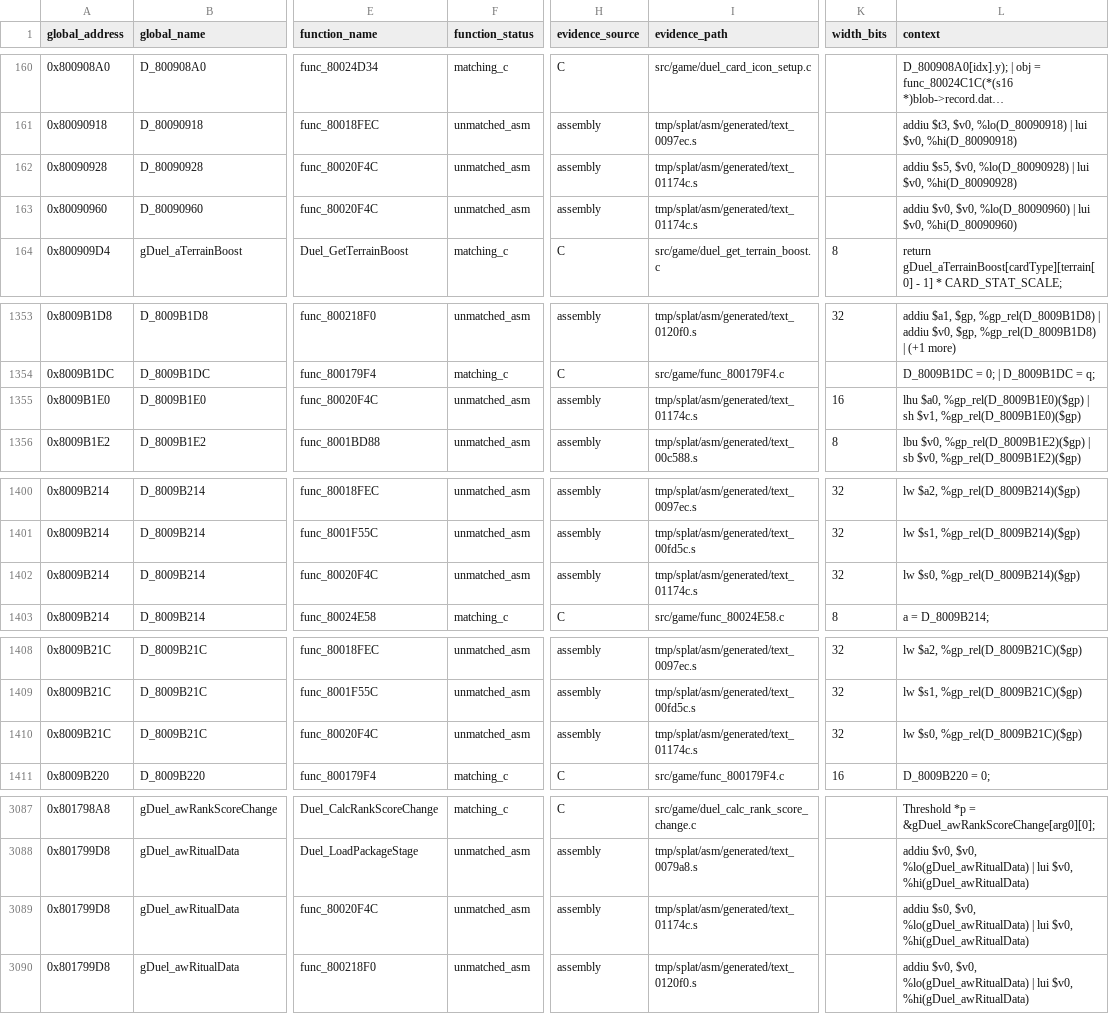
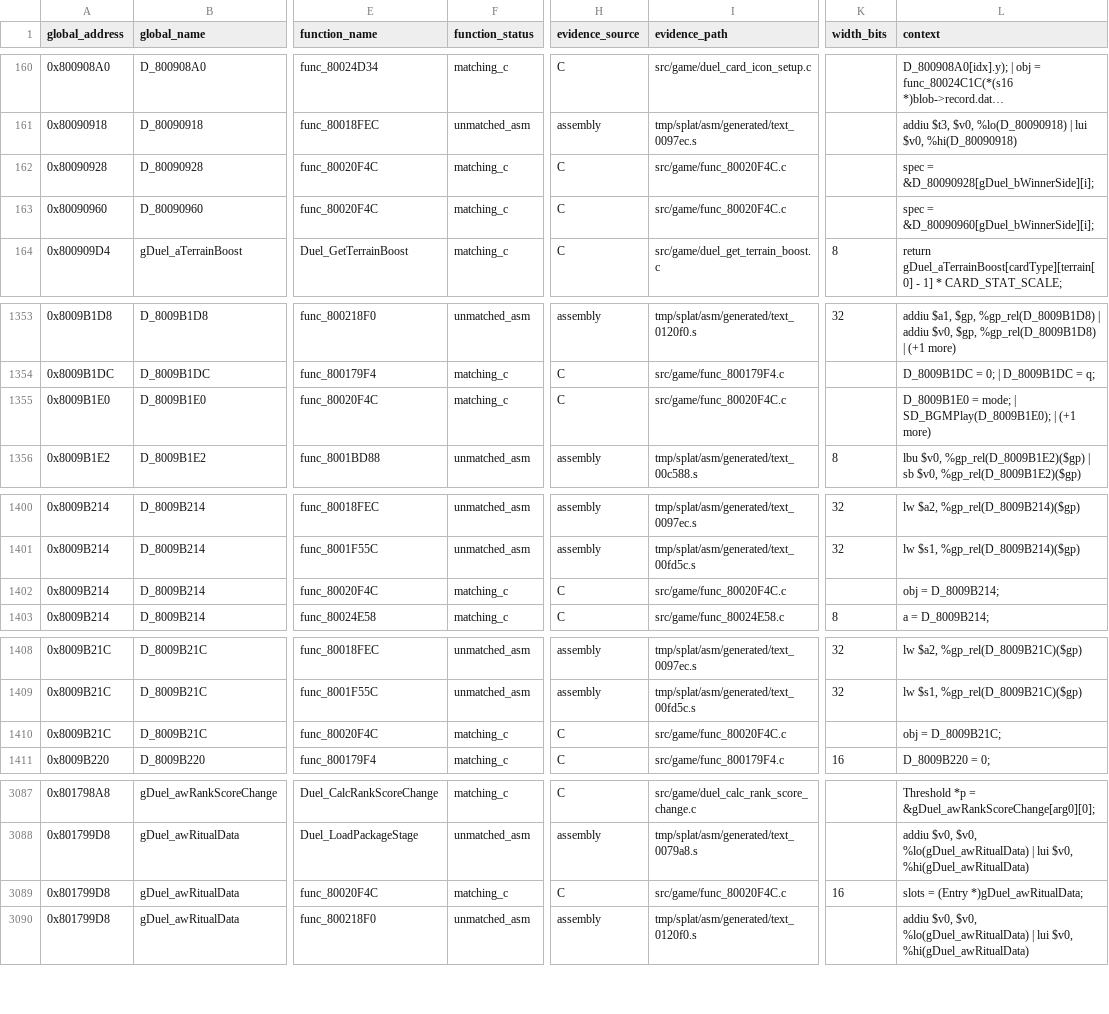
Before and after one commit to Unchiga/memories-decomp, a CSV file: notes/global-usage.csv, drawn as a sheet; only a part is shown, gaps mark what is left out; long unchanged cells end in …; the diff covers the shown part only; the diff names each change by its address in the sheet, - before the commit and + after, or states it on an @@ line.

```diff
--- a/notes/global-usage.csv
+++ b/notes/global-usage.csv
-F162:F163 (function_status): unmatched_asm
+F162:F163 (function_status): matching_c
-H162:H163 (evidence_source): assembly
+H162:H163 (evidence_source): C
-I162:I163 (evidence_path): tmp/splat/asm/generated/text_01174c.s
+I162:I163 (evidence_path): src/game/func_80020F4C.c
-L162 (context): addiu $s5, $v0, %lo(D_80090928) | lui $v0, %hi(D_80090928)
+L162 (context): spec = &D_80090928[gDuel_bWinnerSide][i];
-L163 (context): addiu $v0, $v0, %lo(D_80090960) | lui $v0, %hi(D_80090960)
+L163 (context): spec = &D_80090960[gDuel_bWinnerSide][i];
-F1355 (function_status): unmatched_asm
+F1355 (function_status): matching_c
-H1355 (evidence_source): assembly
+H1355 (evidence_source): C
-I1355 (evidence_path): tmp/splat/asm/generated/text_01174c.s
+I1355 (evidence_path): src/game/func_80020F4C.c
-K1355 (width_bits): 16
+K1355 (width_bits): (empty)
-L1355 (context): lhu $a0, %gp_rel(D_8009B1E0)($gp) | sh $v1, %gp_rel(D_8009B1E0)($gp)
+L1355 (context): D_8009B1E0 = mode; | SD_BGMPlay(D_8009B1E0); | (+1 more)
-F1402 (function_status): unmatched_asm
+F1402 (function_status): matching_c
-H1402 (evidence_source): assembly
+H1402 (evidence_source): C
-I1402 (evidence_path): tmp/splat/asm/generated/text_01174c.s
+I1402 (evidence_path): src/game/func_80020F4C.c
-K1402 (width_bits): 32
+K1402 (width_bits): (empty)
-L1402 (context): lw $s0, %gp_rel(D_8009B214)($gp)
+L1402 (context): obj = D_8009B214;
-F1410 (function_status): unmatched_asm
+F1410 (function_status): matching_c
-H1410 (evidence_source): assembly
+H1410 (evidence_source): C
-I1410 (evidence_path): tmp/splat/asm/generated/text_01174c.s
+I1410 (evidence_path): src/game/func_80020F4C.c
-K1410 (width_bits): 32
+K1410 (width_bits): (empty)
-L1410 (context): lw $s0, %gp_rel(D_8009B21C)($gp)
+L1410 (context): obj = D_8009B21C;
-F3089 (function_status): unmatched_asm
+F3089 (function_status): matching_c
-H3089 (evidence_source): assembly
+H3089 (evidence_source): C
-I3089 (evidence_path): tmp/splat/asm/generated/text_01174c.s
+I3089 (evidence_path): src/game/func_80020F4C.c
-K3089 (width_bits): (empty)
+K3089 (width_bits): 16
-L3089 (context): addiu $s0, $v0, %lo(gDuel_awRitualData) | lui $v0, %hi(gDuel_awRitualData)
+L3089 (context): slots = (Entry *)gDuel_awRitualData;
```
Also changed, not shown: 53 edited cells elsewhere in this file, 1 other file.
